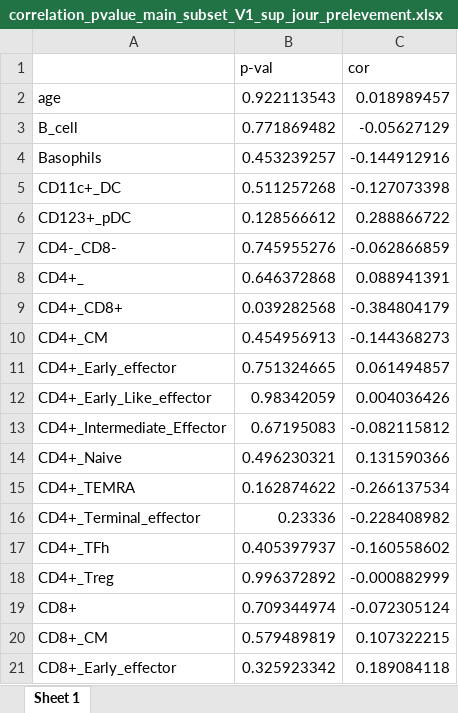
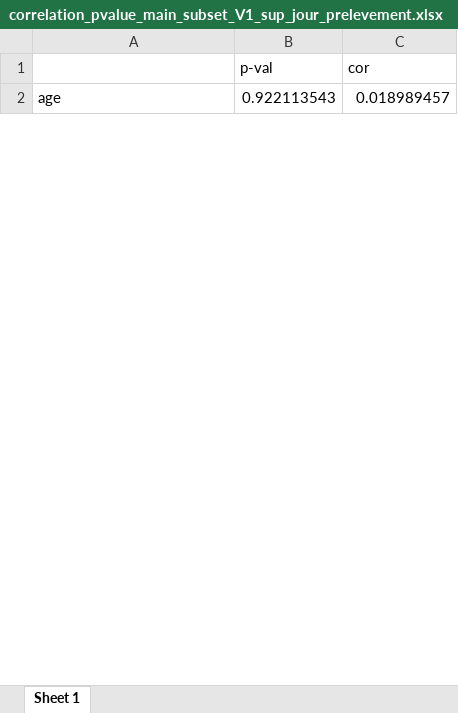
Before and after one commit to vmalass/IFN_covid_nano, an Excel workbook: result/correlation_pvalue_main_subset_V1_sup_jour_prelevement.xlsx, sheet Sheet 1, drawn as a sheet; only a part is shown; values as stored, in another font and other column widths than the file's, no borders; removed rows and columns are numbered as before the commit, all else as after; the diff covers the shown part only; the diff names each change by its address in the sheet, - before the commit and + after, or states it on an @@ line.

```diff
--- a/result/correlation_pvalue_main_subset_V1_sup_jour_prelevement.xlsx (sheet Sheet 1)
+++ b/result/correlation_pvalue_main_subset_V1_sup_jour_prelevement.xlsx (sheet Sheet 1)
-row 3: B_cell | 0.771869482 | -0.05627129
-row 4: Basophils | 0.453239257 | -0.144912916
-row 5: CD11c+_DC | 0.511257268 | -0.127073398
-row 6: CD123+_pDC | 0.128566612 | 0.288866722
-row 7: CD4-_CD8- | 0.745955276 | -0.062866859
-row 8: CD4+_ | 0.646372868 | 0.088941391
-row 9: CD4+_CD8+ | 0.039282568 | -0.384804179
-row 10: CD4+_CM | 0.454956913 | -0.144368273
-row 11: CD4+_Early_effector | 0.751324665 | 0.061494857
-row 12: CD4+_Early_Like_effector | 0.98342059 | 0.004036426
-row 13: CD4+_Intermediate_Effector | 0.67195083 | -0.082115812
-row 14: CD4+_Naive | 0.496230321 | 0.131590366
-row 15: CD4+_TEMRA | 0.162874622 | -0.266137534
-row 16: CD4+_Terminal_effector | 0.23336 | -0.228408982
-row 17: CD4+_TFh | 0.405397937 | -0.160558602
-row 18: CD4+_Treg | 0.996372892 | -0.000882999
-row 19: CD8+ | 0.709344974 | -0.072305124
-row 20: CD8+_CM | 0.579489819 | 0.107322215
-row 21: CD8+_Early_effector | 0.325923342 | 0.189084118
```
Also changed, not shown: 49 added rows and 21 removed rows elsewhere in this sheet, data/titre_virale_IFI27_Ac.xlsx, result/cor_resume.xlsx, 44 other files.
